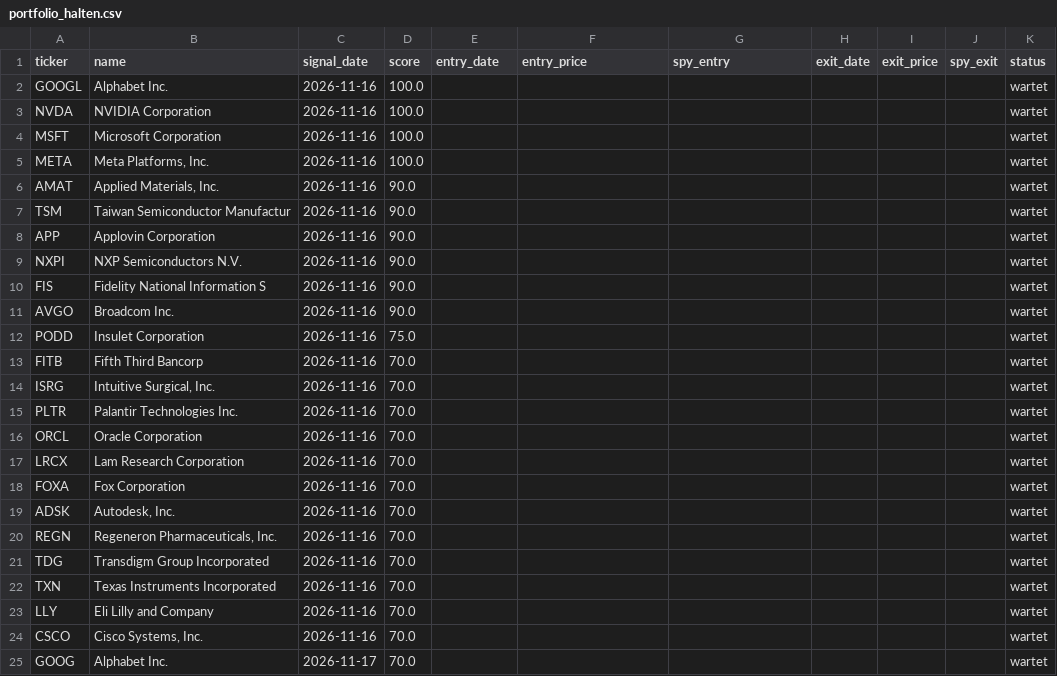
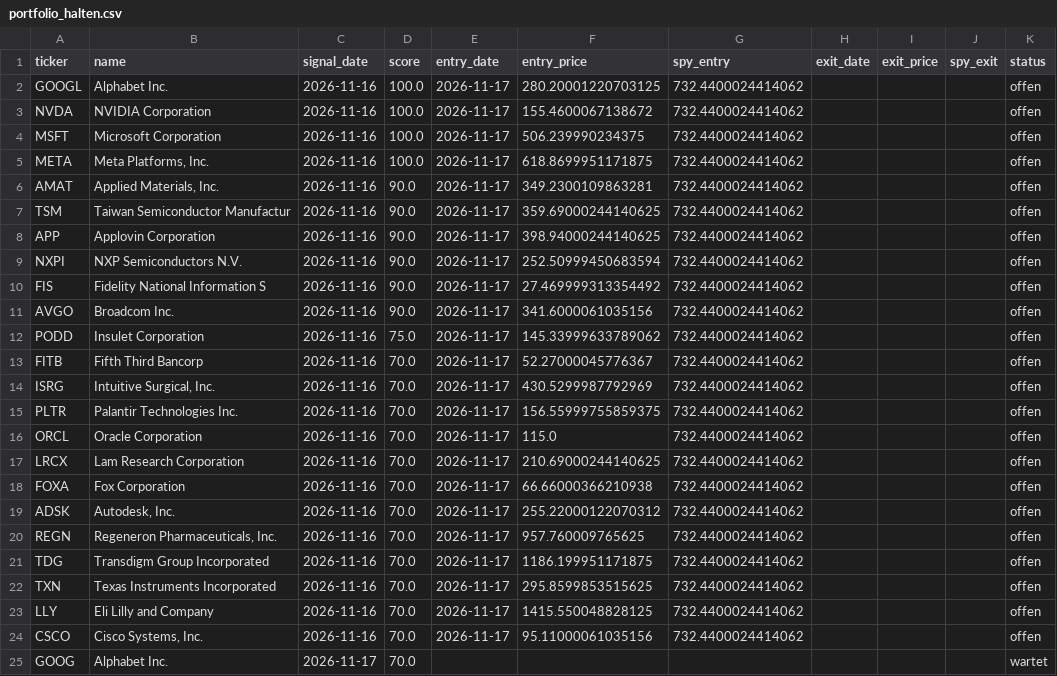
Before and after one commit to philippmr/aktien-tracker, a CSV file: state/portfolio_halten.csv, drawn as a sheet.

```diff
--- a/state/portfolio_halten.csv
+++ b/state/portfolio_halten.csv
@@ -1,25 +1,25 @@
 ticker,name,signal_date,score,entry_date,entry_price,spy_entry,exit_date,exit_price,spy_exit,status
-GOOGL,Alphabet Inc.,2026-11-16,100.0,,,,,,,wartet
-NVDA,NVIDIA Corporation,2026-11-16,100.0,,,,,,,wartet
-MSFT,Microsoft Corporation,2026-11-16,100.0,,,,,,,wartet
-META,"Meta Platforms, Inc.",2026-11-16,100.0,,,,,,,wartet
-AMAT,"Applied Materials, Inc.",2026-11-16,90.0,,,,,,,wartet
-TSM,Taiwan Semiconductor Manufactur,2026-11-16,90.0,,,,,,,wartet
-APP,Applovin Corporation,2026-11-16,90.0,,,,,,,wartet
-NXPI,NXP Semiconductors N.V.,2026-11-16,90.0,,,,,,,wartet
-FIS,Fidelity National Information S,2026-11-16,90.0,,,,,,,wartet
-AVGO,Broadcom Inc.,2026-11-16,90.0,,,,,,,wartet
-PODD,Insulet Corporation,2026-11-16,75.0,,,,,,,wartet
-FITB,Fifth Third Bancorp,2026-11-16,70.0,,,,,,,wartet
-ISRG,"Intuitive Surgical, Inc.",2026-11-16,70.0,,,,,,,wartet
-PLTR,Palantir Technologies Inc.,2026-11-16,70.0,,,,,,,wartet
-ORCL,Oracle Corporation,2026-11-16,70.0,,,,,,,wartet
-LRCX,Lam Research Corporation,2026-11-16,70.0,,,,,,,wartet
-FOXA,Fox Corporation,2026-11-16,70.0,,,,,,,wartet
-ADSK,"Autodesk, Inc.",2026-11-16,70.0,,,,,,,wartet
-REGN,"Regeneron Pharmaceuticals, Inc.",2026-11-16,70.0,,,,,,,wartet
-TDG,Transdigm Group Incorporated,2026-11-16,70.0,,,,,,,wartet
-TXN,Texas Instruments Incorporated,2026-11-16,70.0,,,,,,,wartet
-LLY,Eli Lilly and Company,2026-11-16,70.0,,,,,,,wartet
-CSCO,"Cisco Systems, Inc.",2026-11-16,70.0,,,,,,,wartet
+GOOGL,Alphabet Inc.,2026-11-16,100.0,2026-11-17,280.20001220703125,732.4400024414062,,,,offen
+NVDA,NVIDIA Corporation,2026-11-16,100.0,2026-11-17,155.4600067138672,732.4400024414062,,,,offen
+MSFT,Microsoft Corporation,2026-11-16,100.0,2026-11-17,506.239990234375,732.4400024414062,,,,offen
+META,"Meta Platforms, Inc.",2026-11-16,100.0,2026-11-17,618.8699951171875,732.4400024414062,,,,offen
+AMAT,"Applied Materials, Inc.",2026-11-16,90.0,2026-11-17,349.2300109863281,732.4400024414062,,,,offen
+TSM,Taiwan Semiconductor Manufactur,2026-11-16,90.0,2026-11-17,359.69000244140625,732.4400024414062,,,,offen
+APP,Applovin Corporation,2026-11-16,90.0,2026-11-17,398.94000244140625,732.4400024414062,,,,offen
+NXPI,NXP Semiconductors N.V.,2026-11-16,90.0,2026-11-17,252.50999450683594,732.4400024414062,,,,offen
+FIS,Fidelity National Information S,2026-11-16,90.0,2026-11-17,27.469999313354492,732.4400024414062,,,,offen
+AVGO,Broadcom Inc.,2026-11-16,90.0,2026-11-17,341.6000061035156,732.4400024414062,,,,offen
+PODD,Insulet Corporation,2026-11-16,75.0,2026-11-17,145.33999633789062,732.4400024414062,,,,offen
+FITB,Fifth Third Bancorp,2026-11-16,70.0,2026-11-17,52.27000045776367,732.4400024414062,,,,offen
+ISRG,"Intuitive Surgical, Inc.",2026-11-16,70.0,2026-11-17,430.5299987792969,732.4400024414062,,,,offen
+PLTR,Palantir Technologies Inc.,2026-11-16,70.0,2026-11-17,156.55999755859375,732.4400024414062,,,,offen
+ORCL,Oracle Corporation,2026-11-16,70.0,2026-11-17,115.0,732.4400024414062,,,,offen
+LRCX,Lam Research Corporation,2026-11-16,70.0,2026-11-17,210.69000244140625,732.4400024414062,,,,offen
+FOXA,Fox Corporation,2026-11-16,70.0,2026-11-17,66.66000366210938,732.4400024414062,,,,offen
+ADSK,"Autodesk, Inc.",2026-11-16,70.0,2026-11-17,255.22000122070312,732.4400024414062,,,,offen
+REGN,"Regeneron Pharmaceuticals, Inc.",2026-11-16,70.0,2026-11-17,957.760009765625,732.4400024414062,,,,offen
+TDG,Transdigm Group Incorporated,2026-11-16,70.0,2026-11-17,1186.199951171875,732.4400024414062,,,,offen
+TXN,Texas Instruments Incorporated,2026-11-16,70.0,2026-11-17,295.8599853515625,732.4400024414062,,,,offen
+LLY,Eli Lilly and Company,2026-11-16,70.0,2026-11-17,1415.550048828125,732.4400024414062,,,,offen
+CSCO,"Cisco Systems, Inc.",2026-11-16,70.0,2026-11-17,95.11000061035156,732.4400024414062,,,,offen
 GOOG,Alphabet Inc.,2026-11-17,70.0,,,,,,,wartet
```
Also changed, not shown: state/portfolio_trade.csv, 2 other files.
